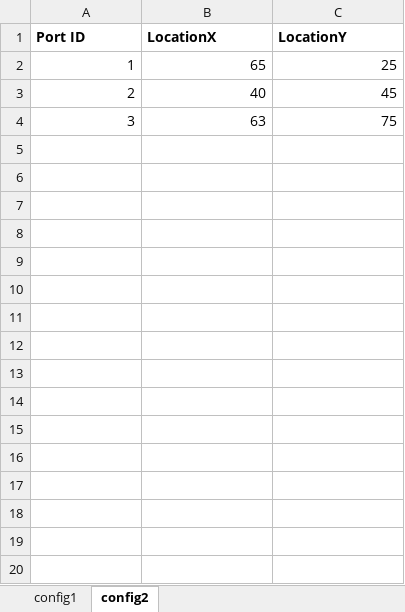
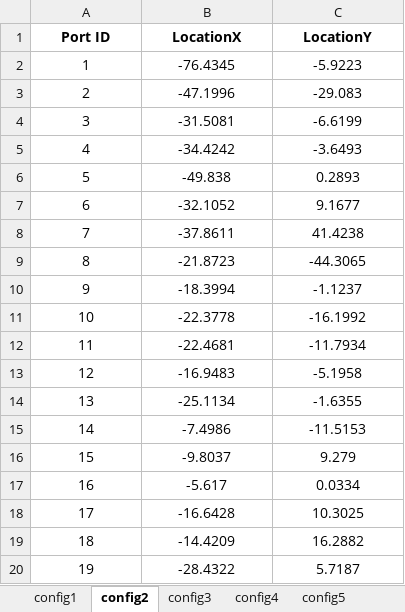
Before and after one commit to myers203/SoS12, an Excel workbook: AAE 560 Air Taxi Model/+airtaxi/PortLocations.xlsx, sheet config2, drawn as a sheet; only a part is shown; values as stored, in another font and other column widths than the file's, no borders; the diff covers the shown part only; the diff names each change by its address in the sheet, - before the commit and + after, or states it on an @@ line.

Commit message:
PortLocations Updated
5 configurations: 1) all ports (44) 2) 29 ports 3) 20 ports 4)14 ports 5) 10 ports

```diff
--- a/AAE 560 Air Taxi Model/+airtaxi/PortLocations.xlsx (sheet config2)
+++ b/AAE 560 Air Taxi Model/+airtaxi/PortLocations.xlsx (sheet config2)
+sheet tab: config3
+sheet tab: config4
+sheet tab: config5
-A1:C1 alignment: left
+A1:C1 alignment: center
-A2:C4 alignment: right
+A2:C4 alignment: center
-B2 (LocationX): 65
+B2 (LocationX): -76.4345
-C2 (LocationY): 25
+C2 (LocationY): -5.9223
-B3 (LocationX): 40
+B3 (LocationX): -47.1996
-C3 (LocationY): 45
+C3 (LocationY): -29.083
-B4 (LocationX): 63
+B4 (LocationX): -31.5081
-C4 (LocationY): 75
+C4 (LocationY): -6.6199
+row 5: 4 | -34.4242 | -3.6493
+row 6: 5 | -49.838 | 0.2893
+row 7: 6 | -32.1052 | 9.1677
+row 8: 7 | -37.8611 | 41.4238
+row 9: 8 | -21.8723 | -44.3065
+row 10: 9 | -18.3994 | -1.1237
+row 11: 10 | -22.3778 | -16.1992
+row 12: 11 | -22.4681 | -11.7934
+row 13: 12 | -16.9483 | -5.1958
+row 14: 13 | -25.1134 | -1.6355
+row 15: 14 | -7.4986 | -11.5153
+row 16: 15 | -9.8037 | 9.279
+row 17: 16 | -5.617 | 0.0334
+row 18: 17 | -16.6428 | 10.3025
+row 19: 18 | -14.4209 | 16.2882
+row 20: 19 | -28.4322 | 5.7187
```
Also changed, not shown: 10 added rows elsewhere in this sheet, sheet config1.
